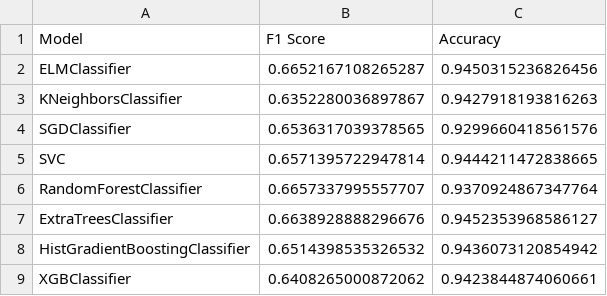
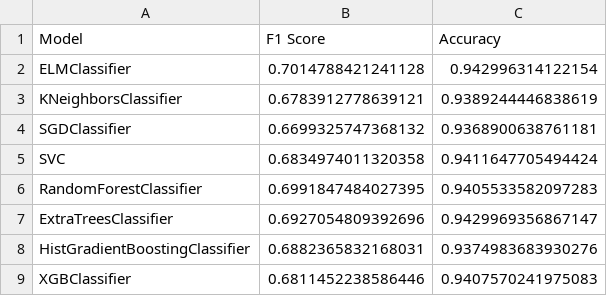
Before and after one commit to peter-hofinger/sentinel-leaf-classification, a CSV file: reports/hyperparameter_tuning.csv, drawn as a sheet.

```diff
--- a/reports/hyperparameter_tuning.csv
+++ b/reports/hyperparameter_tuning.csv
@@ -1,9 +1,9 @@
 Model,F1 Score,Accuracy
-ELMClassifier,0.6652167108265287,0.9450315236826456
-KNeighborsClassifier,0.6352280036897867,0.9427918193816263
-SGDClassifier,0.6536317039378565,0.9299660418561576
-SVC,0.6571395722947814,0.9444211472838665
-RandomForestClassifier,0.6657337995557707,0.9370924867347764
-ExtraTreesClassifier,0.6638928888296676,0.9452353968586127
-HistGradientBoostingClassifier,0.6514398535326532,0.9436073120854942
-XGBClassifier,0.6408265000872062,0.9423844874060661
+ELMClassifier,0.7014788421241128,0.942996314122154
+KNeighborsClassifier,0.6783912778639121,0.9389244446838619
+SGDClassifier,0.6699325747368132,0.9368900638761181
+SVC,0.6834974011320358,0.9411647705494424
+RandomForestClassifier,0.6991847484027395,0.9405533582097283
+ExtraTreesClassifier,0.6927054809392696,0.9429969356867147
+HistGradientBoostingClassifier,0.6882365832168031,0.9374983683930276
+XGBClassifier,0.6811452238586446,0.9407570241975083
```
Also changed, not shown: reports/generalization.csv, reports/rolling_window.csv, 25 other files.
